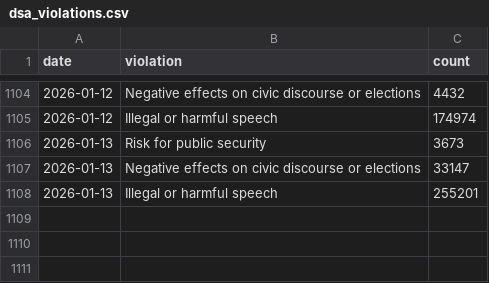
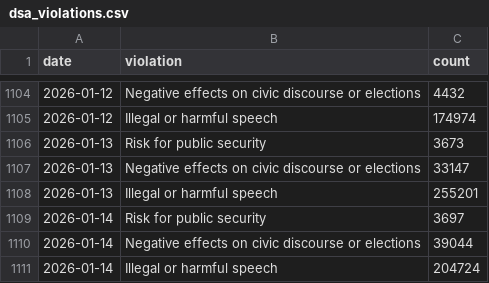
Before and after one commit to Kaspermalm/dsa, a CSV file: csv/dsa_violations.csv, drawn as a sheet; only a part is shown, gaps mark what is left out; the diff names each change by its address in the sheet, - before the commit and + after, or states it on an @@ line.

```diff
--- a/csv/dsa_violations.csv
+++ b/csv/dsa_violations.csv
+row 1109: 2026-01-14 | Risk for public security | 3697
+row 1110: 2026-01-14 | Negative effects on civic discourse or elections | 39044
+row 1111: 2026-01-14 | Illegal or harmful speech | 204724
```
Also changed, not shown: csv/dsa_news_combined.csv, csv/predictions_history.csv.
